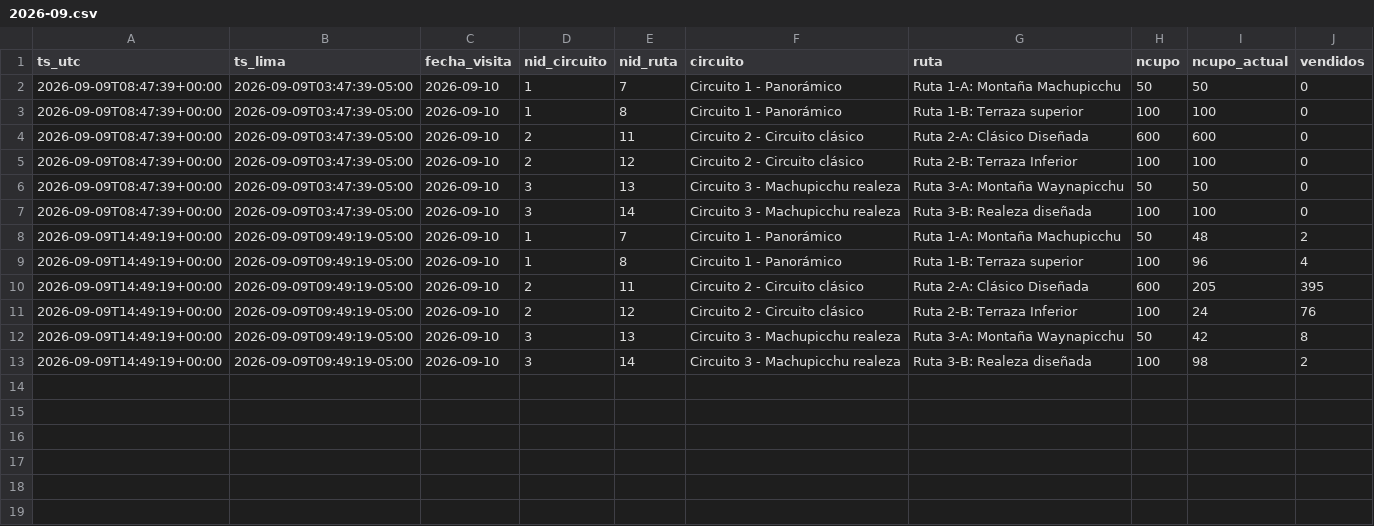
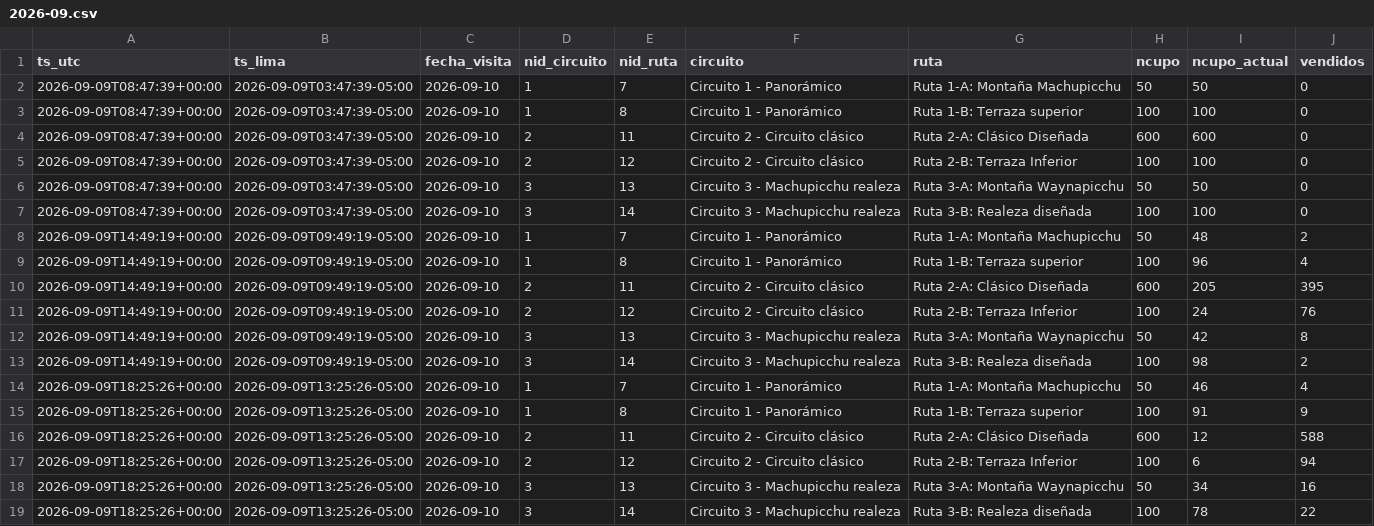
Before and after one commit to kofikid4/machupicchu-live-tracker, a CSV file: data/observations/2026-09.csv, drawn as a sheet; the diff names each change by its address in the sheet, - before the commit and + after, or states it on an @@ line.

```diff
--- a/data/observations/2026-09.csv
+++ b/data/observations/2026-09.csv
+row 14: 2026-09-09T18:25:26+00:00 | 2026-09-09T13:25:26-05:00 | 2026-09-10 | 1 | 7 | Circuito 1 - Panorámico | Ruta 1-A: Montaña Machupicchu | 50 | 46 | 4
+row 15: 2026-09-09T18:25:26+00:00 | 2026-09-09T13:25:26-05:00 | 2026-09-10 | 1 | 8 | Circuito 1 - Panorámico | Ruta 1-B: Terraza superior | 100 | 91 | 9
+row 16: 2026-09-09T18:25:26+00:00 | 2026-09-09T13:25:26-05:00 | 2026-09-10 | 2 | 11 | Circuito 2 - Circuito clásico | Ruta 2-A: Clásico Diseñada | 600 | 12 | 588
+row 17: 2026-09-09T18:25:26+00:00 | 2026-09-09T13:25:26-05:00 | 2026-09-10 | 2 | 12 | Circuito 2 - Circuito clásico | Ruta 2-B: Terraza Inferior | 100 | 6 | 94
+row 18: 2026-09-09T18:25:26+00:00 | 2026-09-09T13:25:26-05:00 | 2026-09-10 | 3 | 13 | Circuito 3 - Machupicchu realeza | Ruta 3-A: Montaña Waynapicchu | 50 | 34 | 16
+row 19: 2026-09-09T18:25:26+00:00 | 2026-09-09T13:25:26-05:00 | 2026-09-10 | 3 | 14 | Circuito 3 - Machupicchu realeza | Ruta 3-B: Realeza diseñada | 100 | 78 | 22
```
Also changed, not shown: data/runs.csv, 1 other file.
